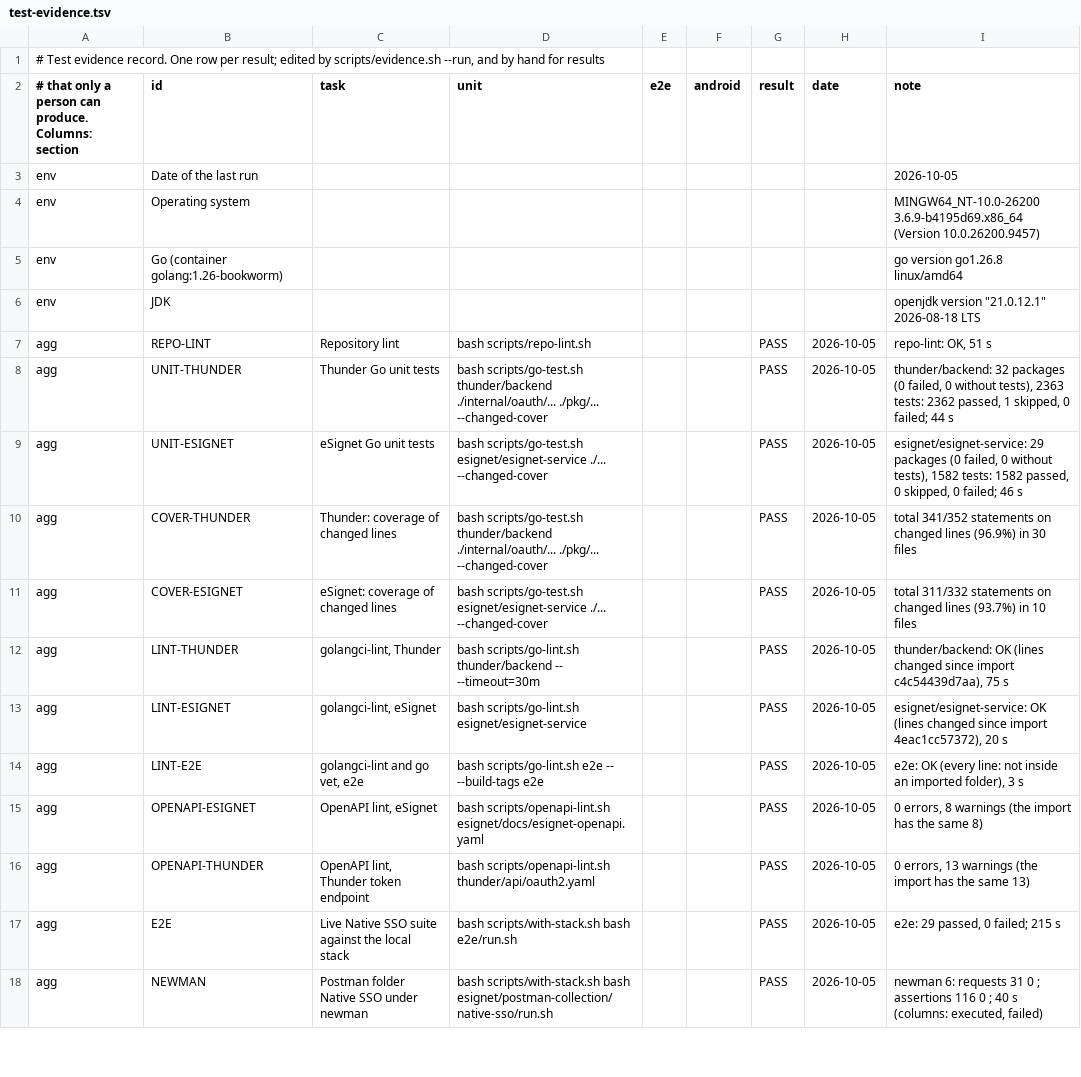
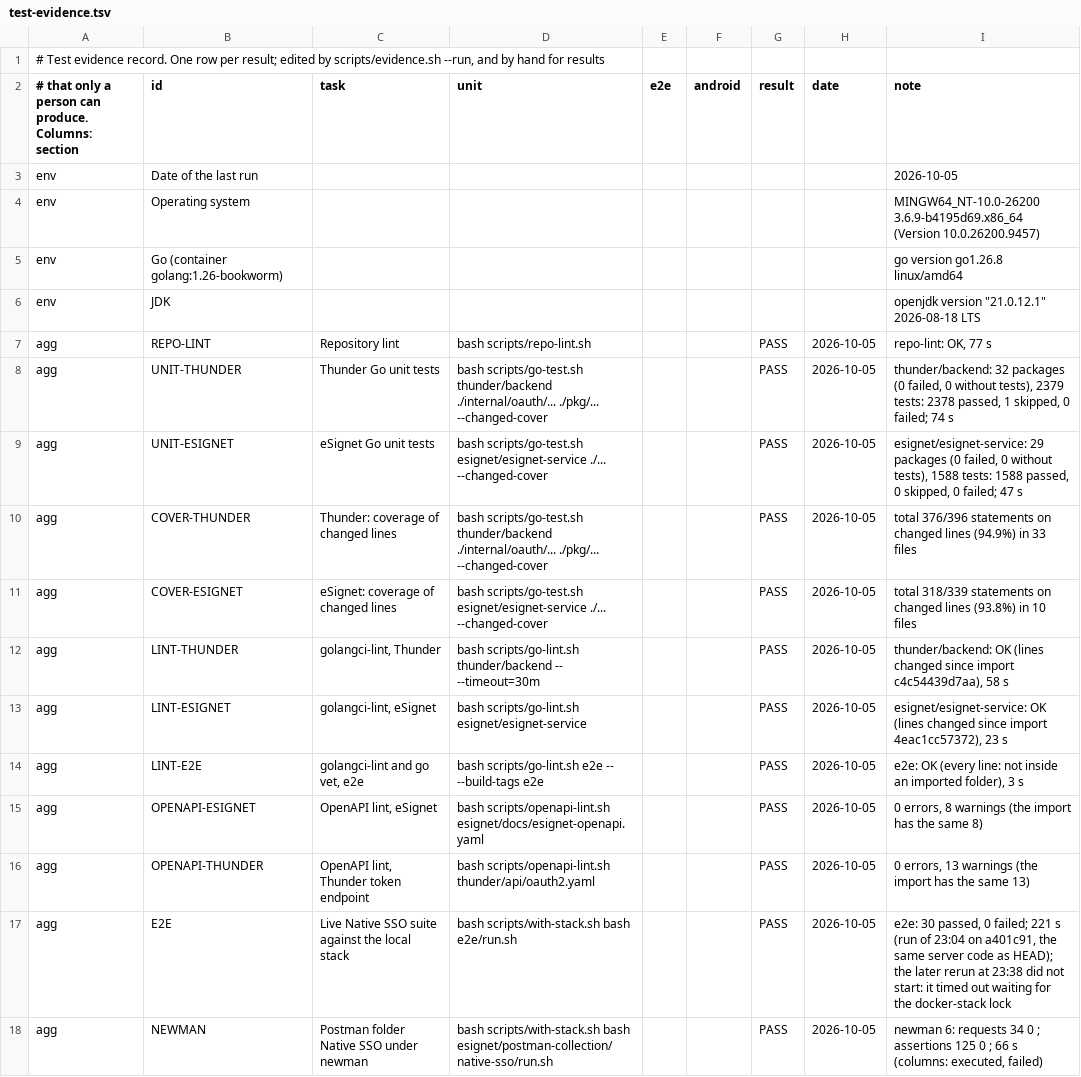
Before and after one commit to Paradox-73/Enable_Native_SSO_in_eSignet_Go_for_Mobile_Apps, a TSV file: docs/test-evidence.tsv, drawn as a sheet; only a part is shown; the diff covers the shown part only.

Commit message:
docs(test-report): results of the full re-run of 2026-10-05 and the Linux replay of every CI job
Signed-off-by: Paradox_73 <kanavbhardwaj86412a@gmail.com>

```diff
--- a/docs/test-evidence.tsv
+++ b/docs/test-evidence.tsv
@@ -6,9 +6,9 @@ env	Go (container golang:1.26-bookworm)							go version go1.26.8 linux/amd64
 env	JDK							openjdk version "21.0.12.1" 2026-08-18 LTS
-agg	REPO-LINT	Repository lint	bash scripts/repo-lint.sh			PASS	2026-10-05	repo-lint: OK, 51 s
-agg	UNIT-THUNDER	Thunder Go unit tests	bash scripts/go-test.sh thunder/backend ./internal/oauth/... ./pkg/... --changed-cover			PASS	2026-10-05	thunder/backend: 32 packages (0 failed, 0 without tests), 2363 tests: 2362 passed, 1 skipped, 0 failed; 44 s
-agg	UNIT-ESIGNET	eSignet Go unit tests	bash scripts/go-test.sh esignet/esignet-service ./... --changed-cover			PASS	2026-10-05	esignet/esignet-service: 29 packages (0 failed, 0 without tests), 1582 tests: 1582 passed, 0 skipped, 0 failed; 46 s
-agg	COVER-THUNDER	Thunder: coverage of changed lines	bash scripts/go-test.sh thunder/backend ./internal/oauth/... ./pkg/... --changed-cover			PASS	2026-10-05	total 341/352 statements on changed lines (96.9%) in 30 files
-agg	COVER-ESIGNET	eSignet: coverage of changed lines	bash scripts/go-test.sh esignet/esignet-service ./... --changed-cover			PASS	2026-10-05	total 311/332 statements on changed lines (93.7%) in 10 files
-agg	LINT-THUNDER	golangci-lint, Thunder	bash scripts/go-lint.sh thunder/backend -- --timeout=30m			PASS	2026-10-05	thunder/backend: OK (lines changed since import c4c54439d7aa), 75 s
-agg	LINT-ESIGNET	golangci-lint, eSignet	bash scripts/go-lint.sh esignet/esignet-service			PASS	2026-10-05	esignet/esignet-service: OK (lines changed since import 4eac1cc57372), 20 s
+agg	REPO-LINT	Repository lint	bash scripts/repo-lint.sh			PASS	2026-10-05	repo-lint: OK, 77 s
+agg	UNIT-THUNDER	Thunder Go unit tests	bash scripts/go-test.sh thunder/backend ./internal/oauth/... ./pkg/... --changed-cover			PASS	2026-10-05	thunder/backend: 32 packages (0 failed, 0 without tests), 2379 tests: 2378 passed, 1 skipped, 0 failed; 74 s
+agg	UNIT-ESIGNET	eSignet Go unit tests	bash scripts/go-test.sh esignet/esignet-service ./... --changed-cover			PASS	2026-10-05	esignet/esignet-service: 29 packages (0 failed, 0 without tests), 1588 tests: 1588 passed, 0 skipped, 0 failed; 47 s
+agg	COVER-THUNDER	Thunder: coverage of changed lines	bash scripts/go-test.sh thunder/backend ./internal/oauth/... ./pkg/... --changed-cover			PASS	2026-10-05	total 376/396 statements on changed lines (94.9%) in 33 files
+agg	COVER-ESIGNET	eSignet: coverage of changed lines	bash scripts/go-test.sh esignet/esignet-service ./... --changed-cover			PASS	2026-10-05	total 318/339 statements on changed lines (93.8%) in 10 files
+agg	LINT-THUNDER	golangci-lint, Thunder	bash scripts/go-lint.sh thunder/backend -- --timeout=30m			PASS	2026-10-05	thunder/backend: OK (lines changed since import c4c54439d7aa), 58 s
+agg	LINT-ESIGNET	golangci-lint, eSignet	bash scripts/go-lint.sh esignet/esignet-service			PASS	2026-10-05	esignet/esignet-service: OK (lines changed since import 4eac1cc57372), 23 s
 agg	LINT-E2E	golangci-lint and go vet, e2e	bash scripts/go-lint.sh e2e -- --build-tags e2e			PASS	2026-10-05	e2e: OK (every line: not inside an imported folder), 3 s
@@ -16,3 +16,3 @@ agg	OPENAPI-ESIGNET	OpenAPI lint, eSignet	bash scripts/openapi-lint.sh esignet/d
 agg	OPENAPI-THUNDER	OpenAPI lint, Thunder token endpoint	bash scripts/openapi-lint.sh thunder/api/oauth2.yaml			PASS	2026-10-05	0 errors, 13 warnings (the import has the same 13)
-agg	E2E	Live Native SSO suite against the local stack	bash scripts/with-stack.sh bash e2e/run.sh			PASS	2026-10-05	e2e: 29 passed, 0 failed; 215 s
-agg	NEWMAN	Postman folder Native SSO under newman	bash scripts/with-stack.sh bash esignet/postman-collection/native-sso/run.sh			PASS	2026-10-05	newman 6:  requests 31 0 ;  assertions 116 0 ; 40 s (columns: executed, failed)
+agg	E2E	Live Native SSO suite against the local stack	bash scripts/with-stack.sh bash e2e/run.sh			PASS	2026-10-05	e2e: 30 passed, 0 failed; 221 s (run of 23:04 on a401c91, the same server code as HEAD); the later rerun at 23:38 did not start: it timed out waiting for the docker-stack lock
+agg	NEWMAN	Postman folder Native SSO under newman	bash scripts/with-stack.sh bash esignet/postman-collection/native-sso/run.sh			PASS	2026-10-05	newman 6:  requests 34 0 ;  assertions 125 0 ; 66 s (columns: executed, failed)
```
Also changed, not shown: 3 added rows and 15 edited cells elsewhere in this file, 2 other files.
